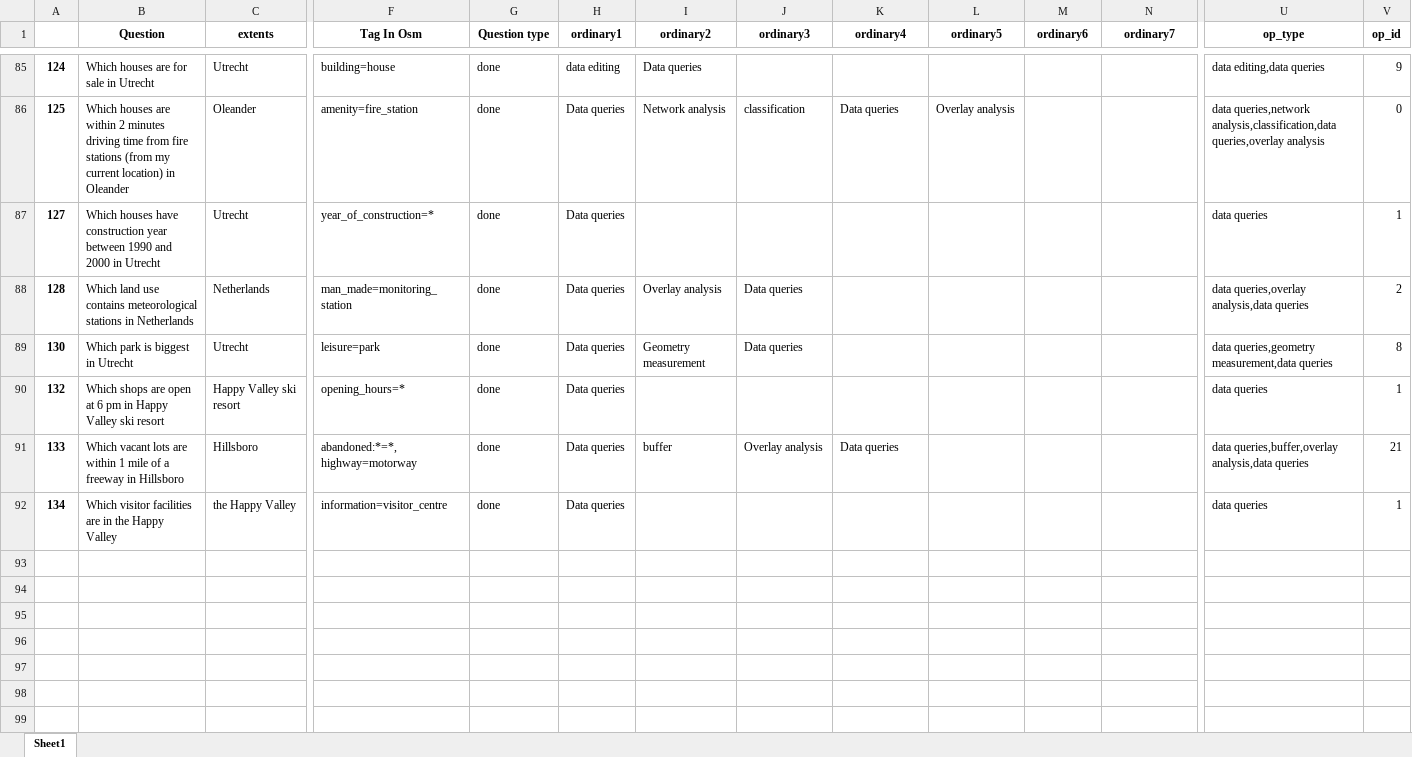
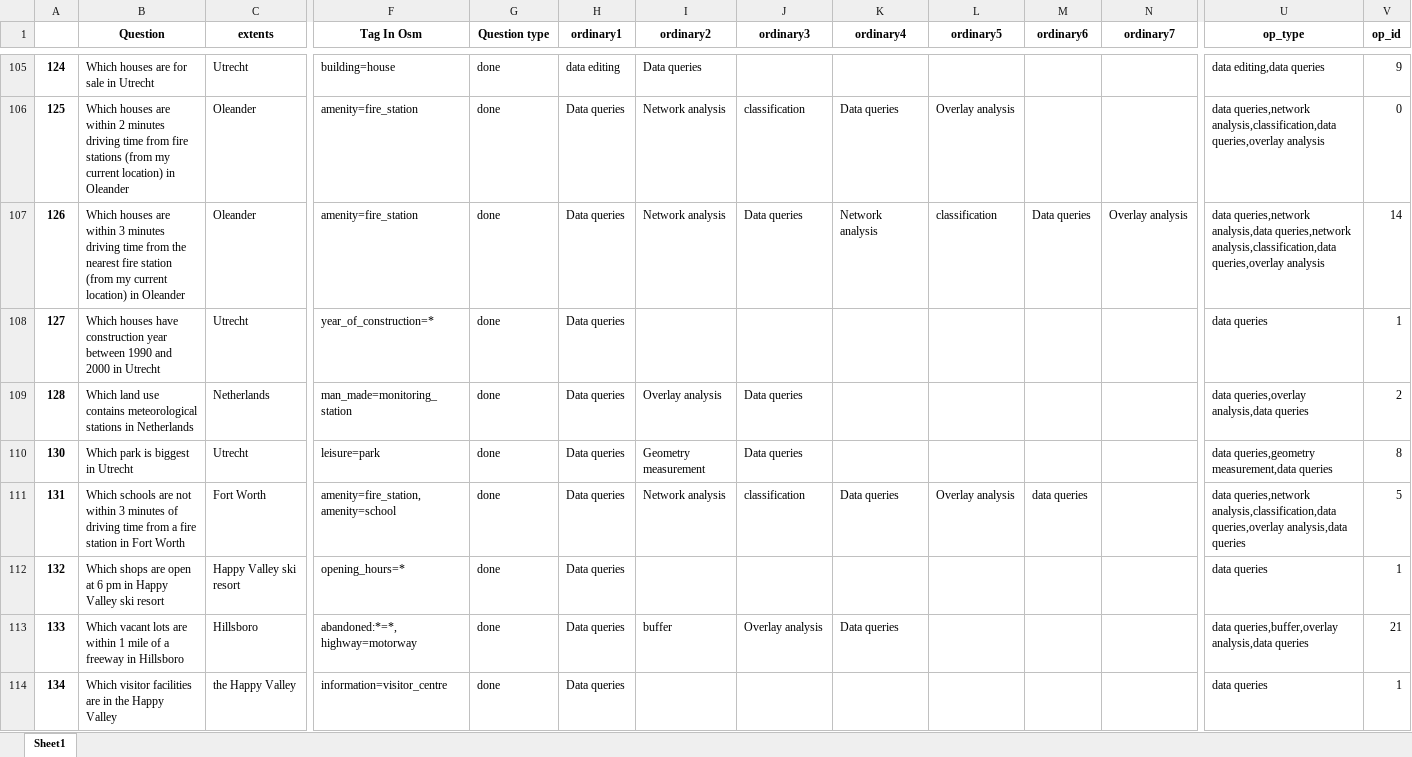
Before and after one commit to Chaeguevara/Text2Geo-flow, an Excel workbook: textToOps/data/processed/corpora_unique_ops_dropped.xlsx, sheet Sheet1, drawn as a sheet; only a part is shown, gaps mark what is left out; values as stored, in another font and other column widths than the file's, no borders; rows hold the shown columns only; the diff covers the shown part only; the diff names each change by its address in the sheet, - before the commit and + after, or states it on an @@ line.

Commit message:
Change sample size
Operation that has at least 2 data

```diff
--- a/textToOps/data/processed/corpora_unique_ops_dropped.xlsx (sheet Sheet1)
+++ b/textToOps/data/processed/corpora_unique_ops_dropped.xlsx (sheet Sheet1)
+row 107: 126 | Which houses are within 3 minutes driving time from the nearest fire station (from my current location) in Oleander | Oleander | amenity=fire_station | done | Data queries | Network analysis | Data queries | Network analysis | classification | Data queries | Overlay analysis | data queries,network analysis,data queries,network analysis,classification,data queries,overlay analysis | 14
+row 111: 131 | Which schools are not within 3 minutes of driving time from a fire station in Fort Worth | Fort Worth | amenity=fire_station, amenity=school | done | Data queries | Network analysis | classification | Data queries | Overlay analysis | data queries |  | data queries,network analysis,classification,data queries,overlay analysis,data queries | 5
```
Also changed, not shown: 21 added rows elsewhere in this sheet, textToOps/data/processed/corpora_w_op_type.xlsx, textToOps/data/raw/op_type.xlsx, 3 other files.
